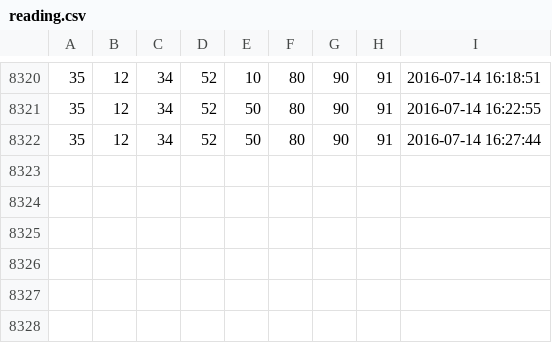
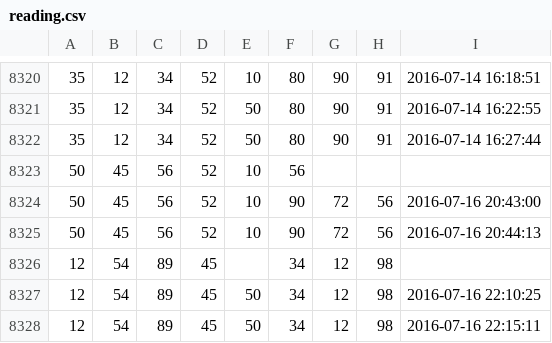
Before and after one commit to abhi11796acharya/GHPowermon_new, a CSV file: Codes/reading.csv, drawn as a sheet; only a part is shown, gaps mark what is left out; the diff names each change by its address in the sheet, - before the commit and + after, or states it on an @@ line.

```diff
--- a/Codes/reading.csv
+++ b/Codes/reading.csv
+row 8323: 50 | 45 | 56 | 52 | 10 | 56
+row 8324: 50 | 45 | 56 | 52 | 10 | 90 | 72 | 56 | 2016-07-16 20:43:00
+row 8325: 50 | 45 | 56 | 52 | 10 | 90 | 72 | 56 | 2016-07-16 20:44:13
+row 8326: 12 | 54 | 89 | 45 |  | 34 | 12 | 98
+row 8327: 12 | 54 | 89 | 45 | 50 | 34 | 12 | 98 | 2016-07-16 22:10:25
+row 8328: 12 | 54 | 89 | 45 | 50 | 34 | 12 | 98 | 2016-07-16 22:15:11
```
Also changed, not shown: 12 other files.
